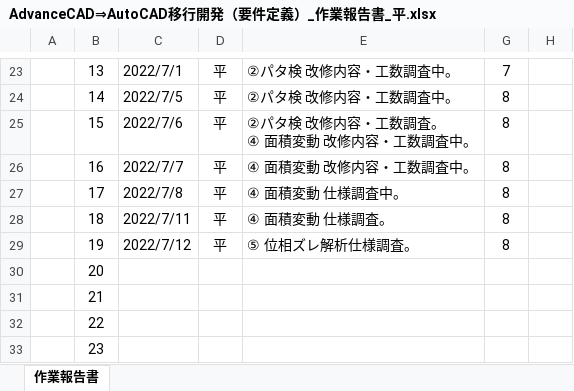
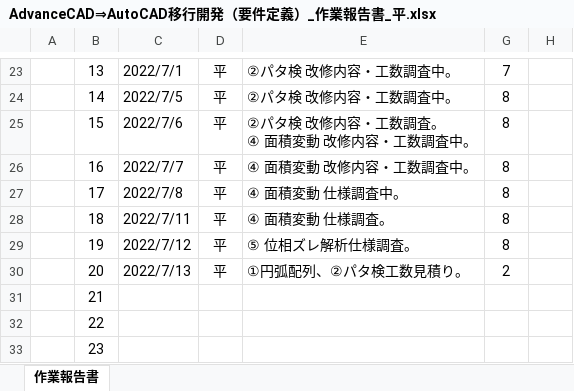
Before and after one commit to ichiro-uehara/TOYOTIRE_BRAND, an Excel workbook: 作業報告書/AdvanceCAD⇒AutoCAD移行開発（要件定義）_作業報告書_平.xlsx, sheet 作業報告書, drawn as a sheet; only a part is shown, gaps mark what is left out; values as stored, in another font and other column widths than the file's, no borders; charts and pictures and conditional formats not drawn; the diff names each change by its address in the sheet, - before the commit and + after, or states it on an @@ line.

Commit message:
[update] 作業報告書 2022/07/13分追記。

```diff
--- a/作業報告書/AdvanceCAD⇒AutoCAD移行開発（要件定義）_作業報告書_平.xlsx (sheet 作業報告書)
+++ b/作業報告書/AdvanceCAD⇒AutoCAD移行開発（要件定義）_作業報告書_平.xlsx (sheet 作業報告書)
-C30: (empty)
+C30: 2022/7/13
-D30: (empty)
+D30: 平
-E30: (empty)
+E30: ①円弧配列、②パタ検工数見積り。
-G30: (empty)
+G30: 2
```
